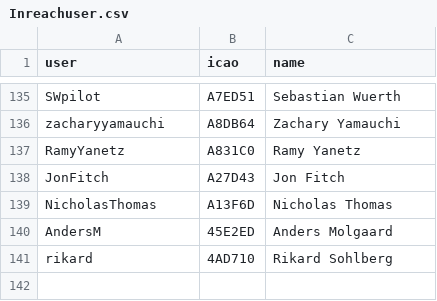
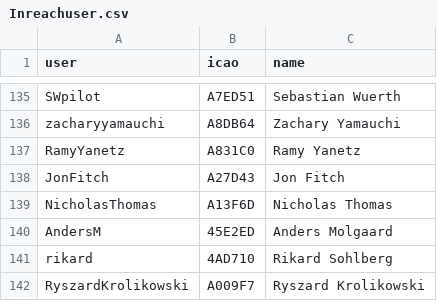
Before and after one commit to DavisChappins/InreachToOGN, a CSV file: Inreachuser.csv, drawn as a sheet; only a part is shown, gaps mark what is left out.

Commit message:
Update Inreachuser.csv

```diff
--- a/Inreachuser.csv
+++ b/Inreachuser.csv
@@ -141 +141,2 @@ AndersM,45E2ED,Anders Molgaard
 rikard,4AD710,Rikard Sohlberg
+RyszardKrolikowski,A009F7,Ryszard Krolikowski
```
